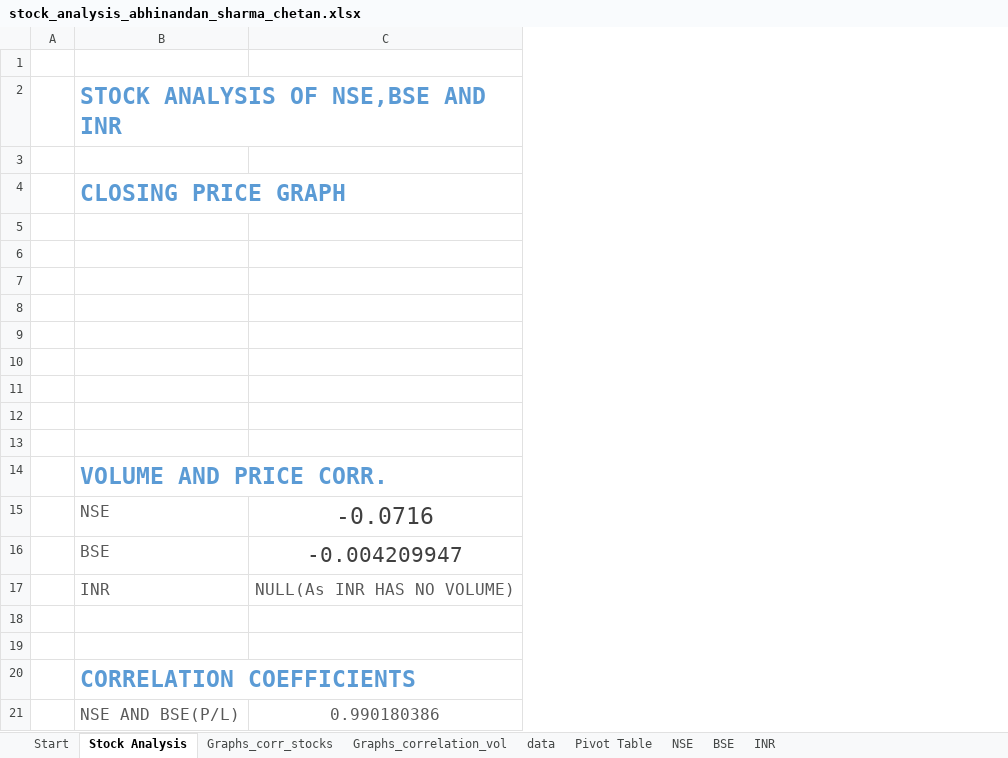
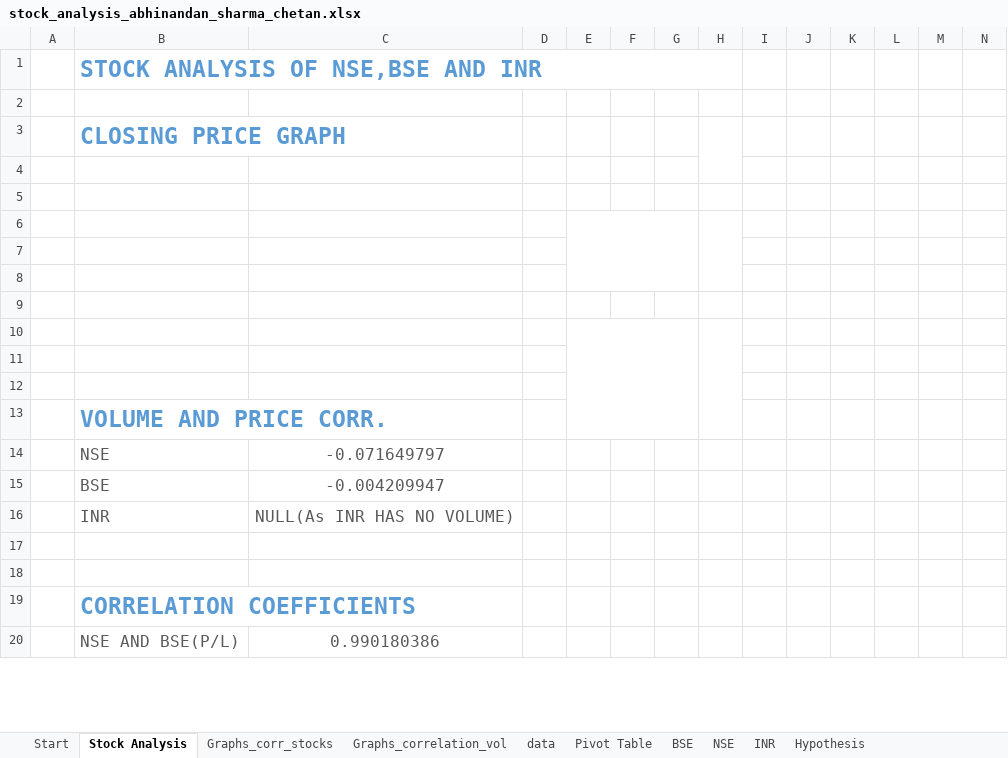
Before and after one commit to abhi-824/probability_stats, an Excel workbook: stock_analysis_abhinandan_sharma_chetan.xlsx, sheet Stock Analysis, drawn as a sheet; only a part is shown; values as stored, in another font and other column widths than the file's, no borders; charts and pictures not drawn; removed rows and columns are numbered as before the commit, all else as after; the diff covers the shown part only; the diff names each change by its address in the sheet, - before the commit and + after, or states it on an @@ line.

```diff
--- a/stock_analysis_abhinandan_sharma_chetan.xlsx (sheet Stock Analysis)
+++ b/stock_analysis_abhinandan_sharma_chetan.xlsx (sheet Stock Analysis)
+sheet tab: Hypothesis
@@ sheet tab order changed: Start | Stock Analysis | Graphs_corr_stocks | Graphs_correlation_vol | data | Pivot Table | BSE | NSE | INR | Hypothesis @@
+column D, empty
+column E, empty
+column F, empty
+column G, empty
+column H, empty
+column I, empty
+column J, empty
+column K, empty
+column L, empty
+column M, empty
+column N, empty
-row 1: (empty)
-C14: -0.0716
+C14: -0.071649797
-C14:C15 text colour: #404040
+C14:C15 text colour: #595959, text size: smaller
```
Also changed, not shown: 22 added rows and 4 edited cells elsewhere in this sheet, sheet NSE, sheet BSE, charts or pictures.
